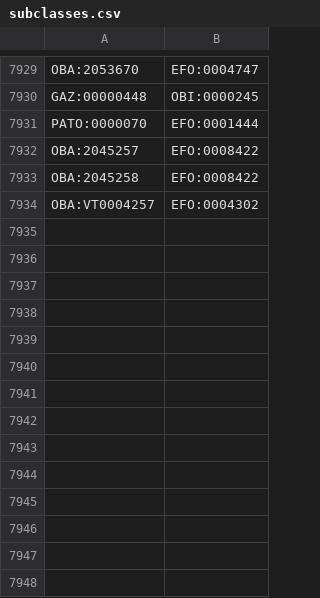
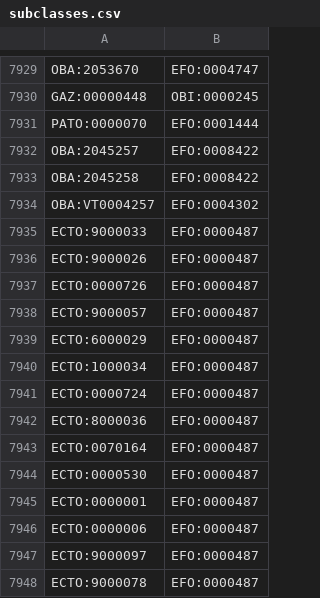
Before and after one commit to EBISPOT/efo, a CSV file: src/templates/subclasses.csv, drawn as a sheet; only a part is shown, gaps mark what is left out; the diff names each change by its address in the sheet, - before the commit and + after, or states it on an @@ line.

Commit message:
add links to ECTO for environmental exposures

```diff
--- a/src/templates/subclasses.csv
+++ b/src/templates/subclasses.csv
+row 7935: ECTO:9000033 | EFO:0000487
+row 7936: ECTO:9000026 | EFO:0000487
+row 7937: ECTO:0000726 | EFO:0000487
+row 7938: ECTO:9000057 | EFO:0000487
+row 7939: ECTO:6000029 | EFO:0000487
+row 7940: ECTO:1000034 | EFO:0000487
+row 7941: ECTO:0000724 | EFO:0000487
+row 7942: ECTO:8000036 | EFO:0000487
+row 7943: ECTO:0070164 | EFO:0000487
+row 7944: ECTO:0000530 | EFO:0000487
+row 7945: ECTO:0000001 | EFO:0000487
+row 7946: ECTO:0000006 | EFO:0000487
+row 7947: ECTO:9000097 | EFO:0000487
+row 7948: ECTO:9000078 | EFO:0000487
```
Also changed, not shown: src/ontology/reports/class-count-by-prefix.tsv, 8 other files.
